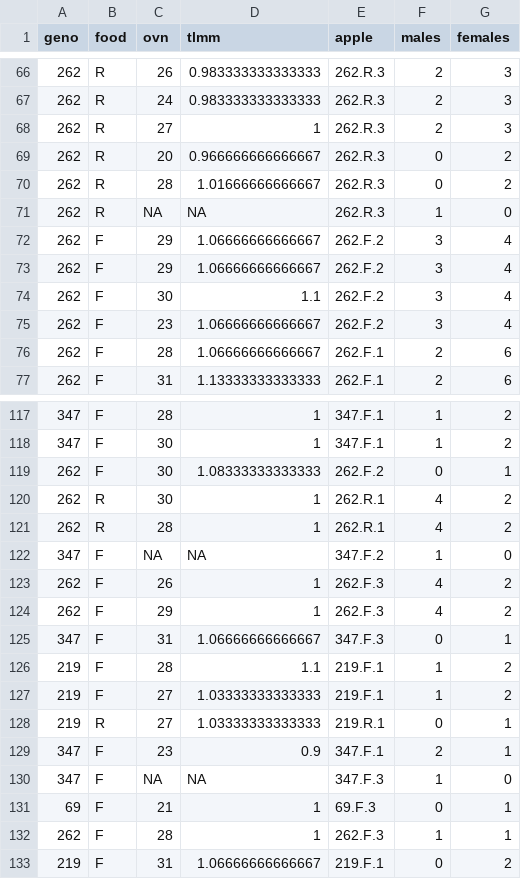
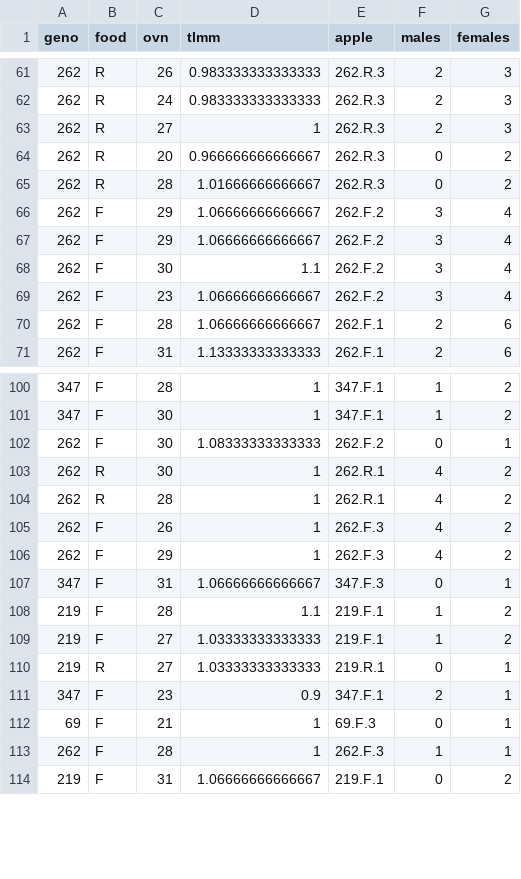
Before and after one commit to BIOL8082/Stats_Spring2026, a CSV file: Class03_ANOVA/apples.csv, drawn as a sheet; only a part is shown, gaps mark what is left out; the diff covers the shown part only; the diff names each change by its address in the sheet, - before the commit and + after, or states it on an @@ line.

```diff
--- a/Class03_ANOVA/apples.csv
+++ b/Class03_ANOVA/apples.csv
-row 71: 262 | R | NA | NA | 262.R.3 | 1 | 0
-row 122: 347 | F | NA | NA | 347.F.2 | 1 | 0
-row 130: 347 | F | NA | NA | 347.F.3 | 1 | 0
```
Also changed, not shown: 21 removed rows elsewhere in this file.
